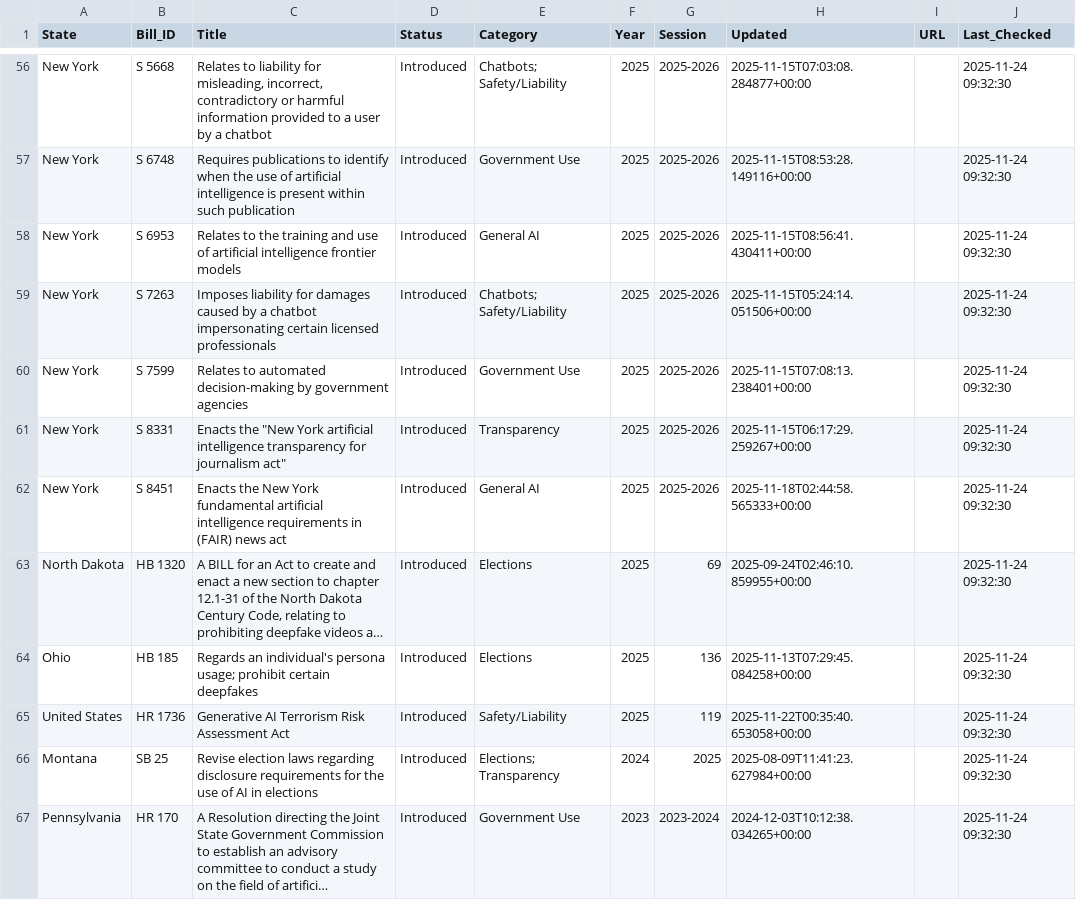
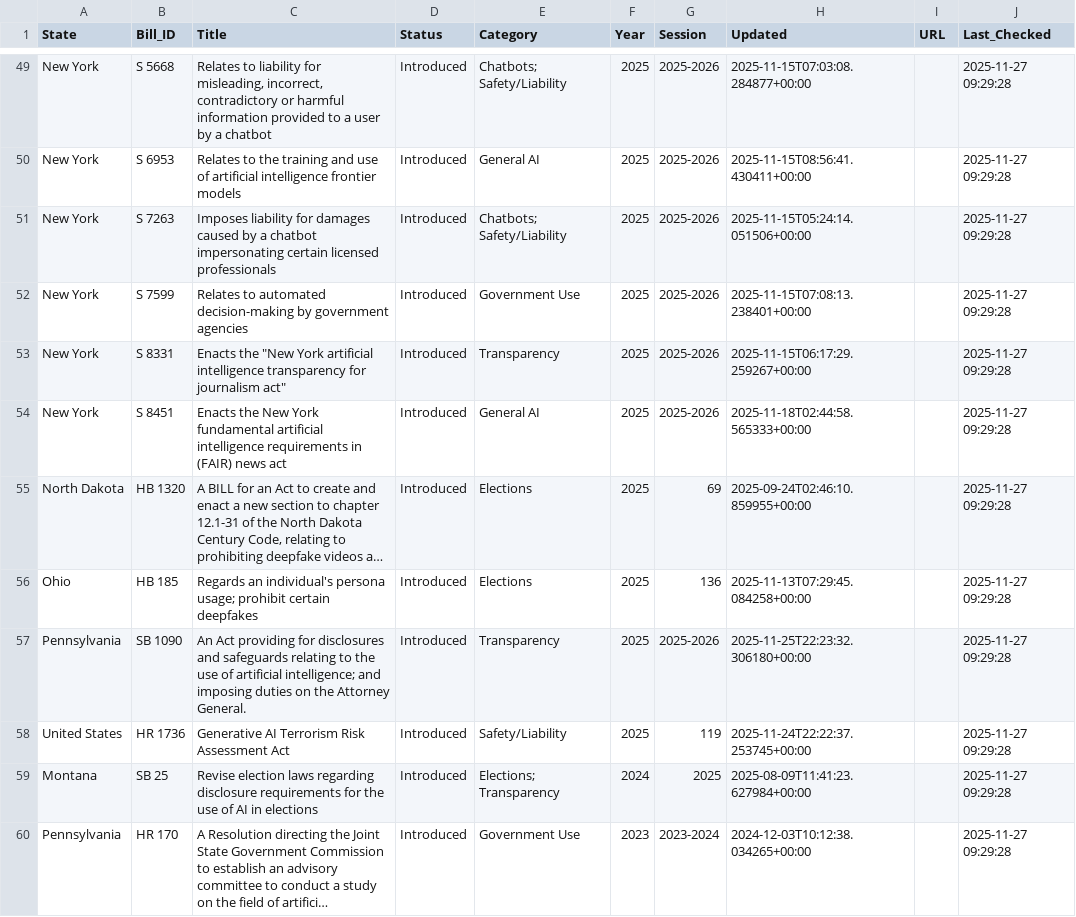
Before and after one commit to nikzei/state-ai-legislation-tracker, a CSV file: data/ai_legislation_bills.csv, drawn as a sheet; only a part is shown, gaps mark what is left out; long unchanged cells end in …; removed rows and columns are numbered as before the commit, all else as after; the diff covers the shown part only; the diff names each change by its address in the sheet, - before the commit and + after, or states it on an @@ line.

```diff
--- a/data/ai_legislation_bills.csv
+++ b/data/ai_legislation_bills.csv
-J49 (Last_Checked): 2025-11-24 09:32:30
+J49 (Last_Checked): 2025-11-27 09:29:28
-row 57: New York | S 6748 | Requires publications to identify when the use of artificial intelligence is present within such publication | Introduced | Government Use | 2025 | 2025-2026 | 2025-11-15T08:53:28.149116+00:00 |  | 2025-11-24 09:32:30
-J50:J56 (Last_Checked): 2025-11-24 09:32:30
+J50:J56 (Last_Checked): 2025-11-27 09:29:28
+row 57: Pennsylvania | SB 1090 | An Act providing for disclosures and safeguards relating to the use of artificial intelligence; and imposing duties on the Attorney General. | Introduced | Transparency | 2025 | 2025-2026 | 2025-11-25T22:23:32.306180+00:00 |  | 2025-11-27 09:29:28
-H58 (Updated): 2025-11-22T00:35:40.653058+00:00
+H58 (Updated): 2025-11-24T22:22:37.253745+00:00
-J58:J60 (Last_Checked): 2025-11-24 09:32:30
+J58:J60 (Last_Checked): 2025-11-27 09:29:28
```
Also changed, not shown: 3 added rows, 10 removed rows and 46 edited cells elsewhere in this file, data/ai_legislation_summary.csv.
